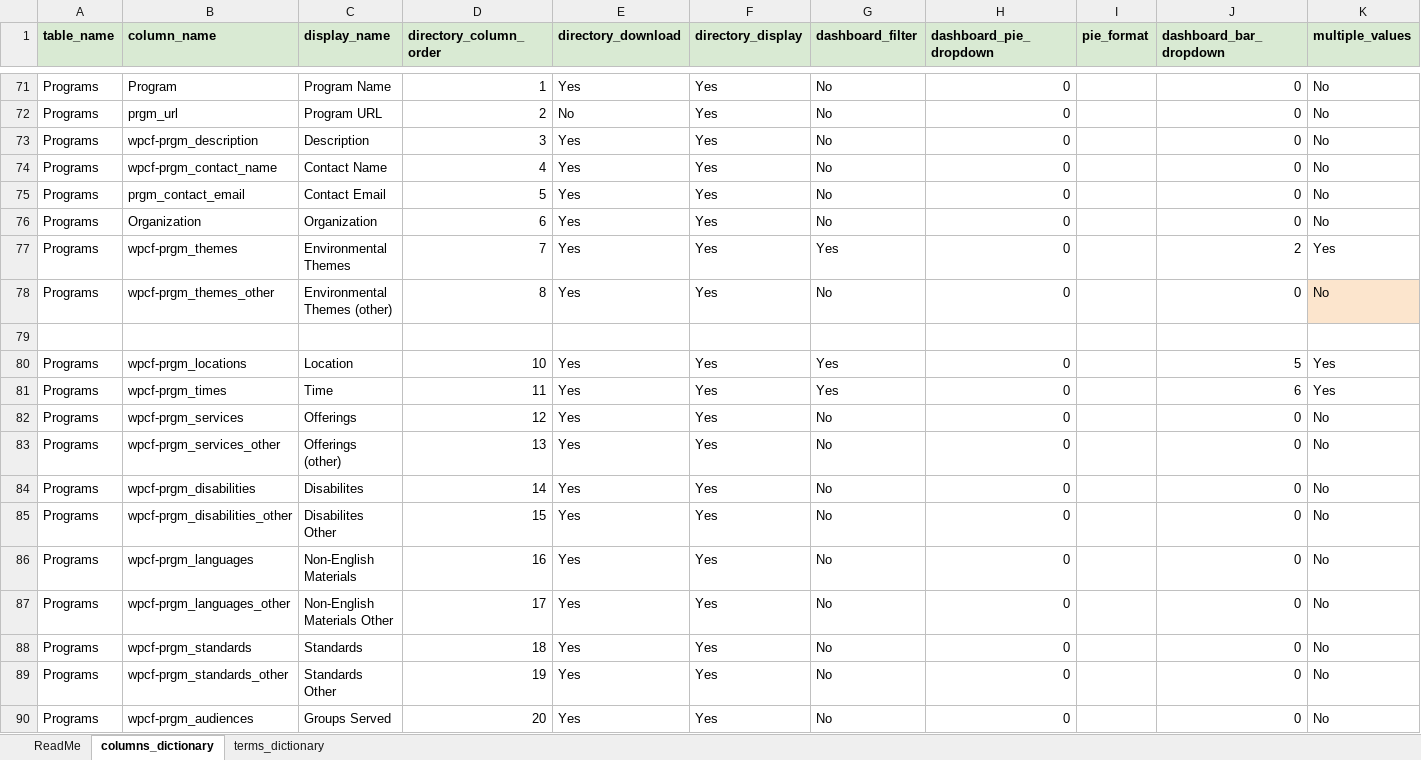
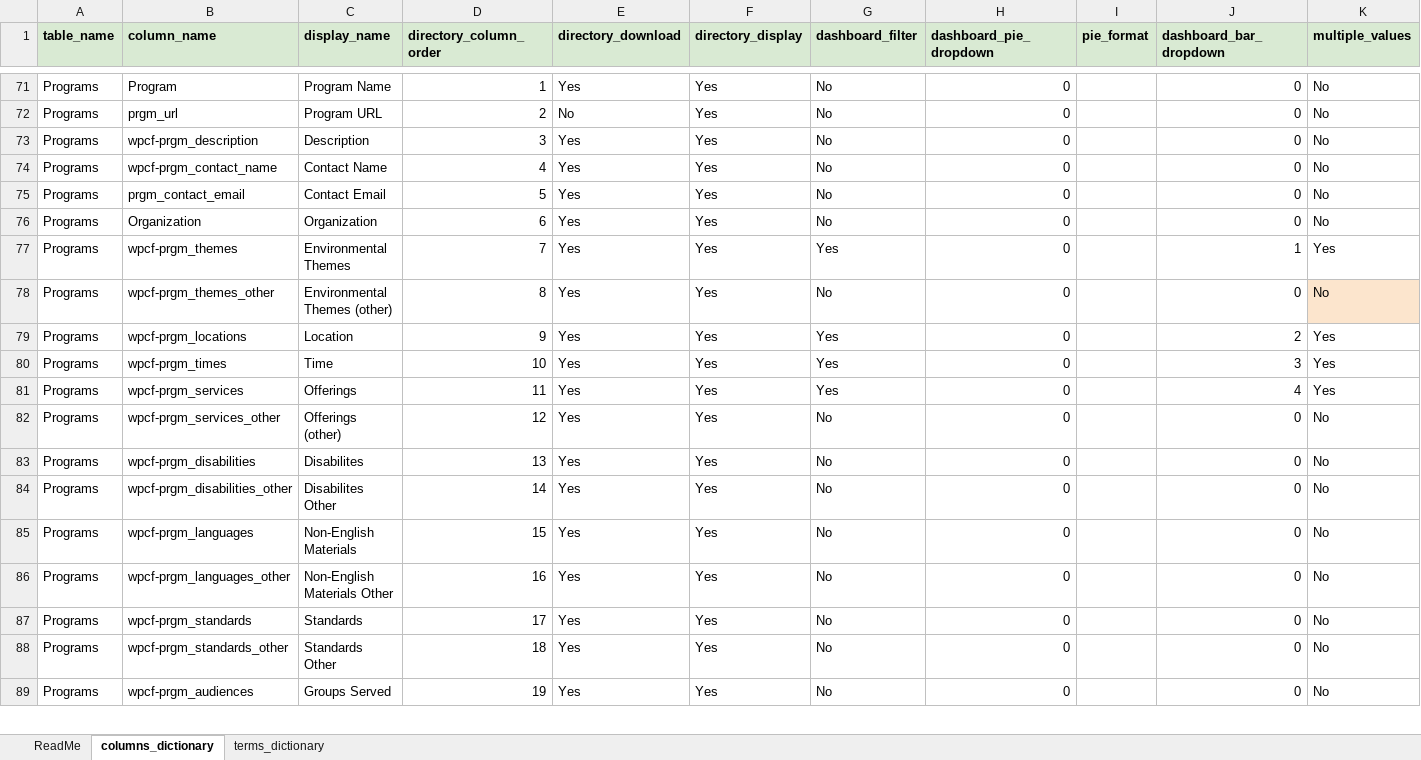
Before and after one commit to GenThrive/Arkansas, an Excel workbook: data/data_dictionary_current.xlsx, sheet columns_dictionary, drawn as a sheet; only a part is shown, gaps mark what is left out; values as stored, in another font and other column widths than the file's, no borders; removed rows and columns are numbered as before the commit, all else as after; the diff covers the shown part only; the diff names each change by its address in the sheet, - before the commit and + after, or states it on an @@ line.

```diff
--- a/data/data_dictionary_current.xlsx (sheet columns_dictionary)
+++ b/data/data_dictionary_current.xlsx (sheet columns_dictionary)
-J77 (dashboard_bar_dropdown): 2
+J77 (dashboard_bar_dropdown): 1
-row 79: (empty)
-D79 (directory_column_order): 10
+D79 (directory_column_order): 9
-J79 (dashboard_bar_dropdown): 5
+J79 (dashboard_bar_dropdown): 2
-D80 (directory_column_order): 11
+D80 (directory_column_order): 10
-J80 (dashboard_bar_dropdown): 6
+J80 (dashboard_bar_dropdown): 3
-D81 (directory_column_order): 12
+D81 (directory_column_order): 11
-G81 (dashboard_filter): No
+G81 (dashboard_filter): Yes
-J81 (dashboard_bar_dropdown): 0
+J81 (dashboard_bar_dropdown): 4
-K81 (multiple_values): No
+K81 (multiple_values): Yes
-D82 (directory_column_order): 13
+D82 (directory_column_order): 12
-D83 (directory_column_order): 14
+D83 (directory_column_order): 13
-D84 (directory_column_order): 15
+D84 (directory_column_order): 14
-D85 (directory_column_order): 16
+D85 (directory_column_order): 15
-D86 (directory_column_order): 17
+D86 (directory_column_order): 16
-D87 (directory_column_order): 18
+D87 (directory_column_order): 17
-D88 (directory_column_order): 19
+D88 (directory_column_order): 18
-D89 (directory_column_order): 20
+D89 (directory_column_order): 19
```
Also changed, not shown: 110 edited cells elsewhere in this sheet, sheet terms_dictionary, data/modified_file.xlsx.
